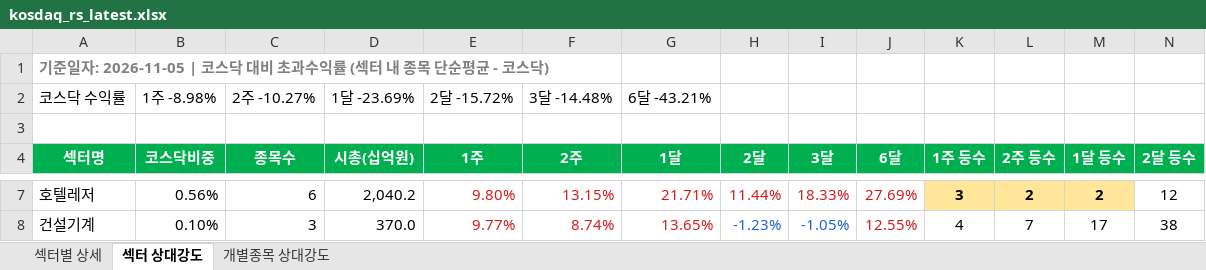
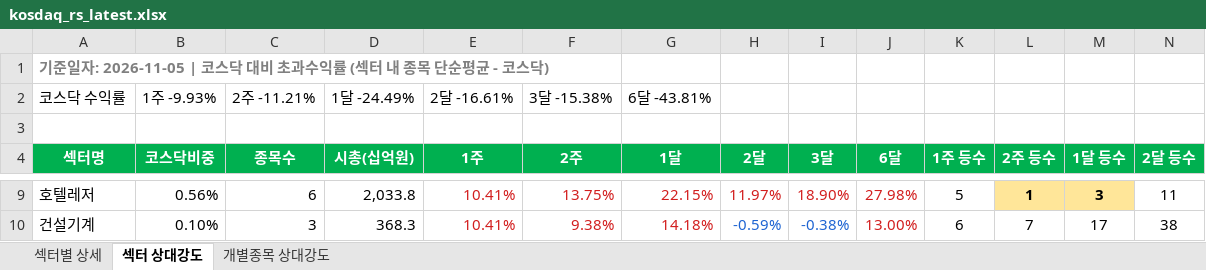
Before and after one commit to Min-guk123/Min-guk, an Excel workbook: docs/downloads/kosdaq_rs_latest.xlsx, sheet 섹터 상대강도, drawn as a sheet; only a part is shown, gaps mark what is left out; values as stored, in another font and other column widths than the file's, no borders; addresses are those after the commit; the diff covers the shown part only; the diff names each change by its address in the sheet, - before the commit and + after, or states it on an @@ line.

```diff
--- a/docs/downloads/kosdaq_rs_latest.xlsx (sheet 섹터 상대강도)
+++ b/docs/downloads/kosdaq_rs_latest.xlsx (sheet 섹터 상대강도)
-B2 (코스닥비중): 1주 -8.98%
+B2 (코스닥비중): 1주 -9.93%
-C2 (종목수): 2주 -10.27%
+C2 (종목수): 2주 -11.21%
-D2 (시총(십억원)): 1달 -23.69%
+D2 (시총(십억원)): 1달 -24.49%
-E2 (1주): 2달 -15.72%
+E2 (1주): 2달 -16.61%
-F2 (2주): 3달 -14.48%
+F2 (2주): 3달 -15.38%
-G2 (1달): 6달 -43.21%
+G2 (1달): 6달 -43.81%
-D9 (시총(십억원)): 2,040.2
+D9 (시총(십억원)): 2,033.8
-E9 (1주): 9.80%
+E9 (1주): 10.41%
-F9 (2주): 13.15%
+F9 (2주): 13.75%
-G9 (1달): 21.71%
+G9 (1달): 22.15%
-H9 (2달): 11.44%
+H9 (2달): 11.97%
-I9 (3달): 18.33%
+I9 (3달): 18.90%
-J9 (6달): 27.69%
+J9 (6달): 27.98%
-K9 (1주 등수): 3
+K9 (1주 등수): 5
@@ K9 fill: #FFE699 → none, bold: on → off @@
-L9 (2주 등수): 2
+L9 (2주 등수): 1
-M9 (1달 등수): 2
+M9 (1달 등수): 3
-N9 (2달 등수): 12
+N9 (2달 등수): 11
-D10 (시총(십억원)): 370.0
+D10 (시총(십억원)): 368.3
-E10 (1주): 9.77%
+E10 (1주): 10.41%
-F10 (2주): 8.74%
+F10 (2주): 9.38%
-G10 (1달): 13.65%
+G10 (1달): 14.18%
-H10 (2달): -1.23%
+H10 (2달): -0.59%
-I10 (3달): -1.05%
+I10 (3달): -0.38%
-J10 (6달): 12.55%
+J10 (6달): 13.00%
-K10 (1주 등수): 4
+K10 (1주 등수): 6
```
Also changed, not shown: 15 added rows, 15 removed rows, 258 edited cells and cell formats elsewhere in this sheet, sheet 개별종목 상대강도, sheet 섹터별 상세, 9 other files.
